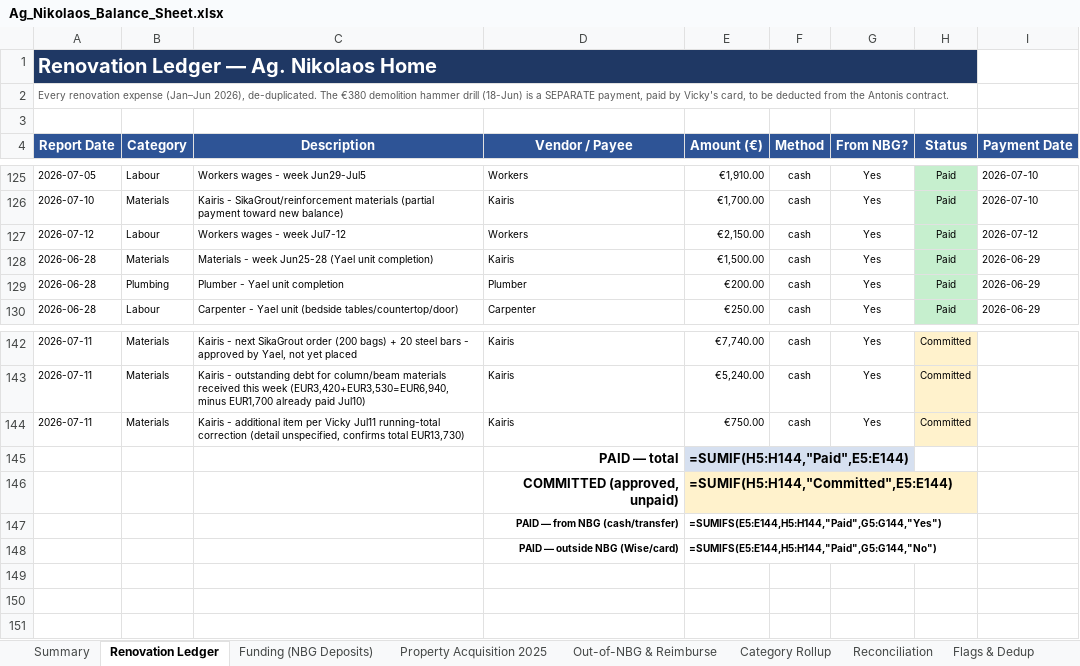
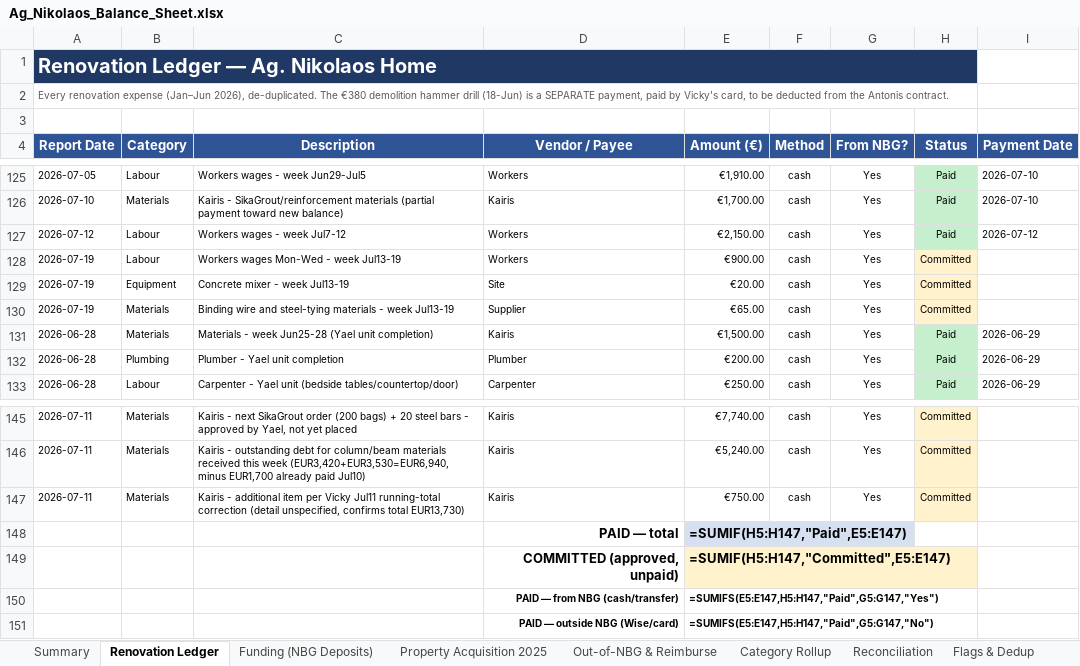
Before and after one commit to kobiba-git/Ag-Nikolaos-Project, an Excel workbook: Budget/Ag_Nikolaos_Balance_Sheet.xlsx, sheet Renovation Ledger, drawn as a sheet; only a part is shown, gaps mark what is left out; values as stored, in another font and other column widths than the file's, no borders; formulas without a stored value are shown as written; addresses are those after the commit; the diff names each change by its address in the sheet, - before the commit and + after, or states it on an @@ line.

Commit message:
chore: project update 2026-07-20 -- Vicky's delayed week Jul13-19 report (€985 labor, insurance cleared to pay, heat delay on SikaGrout)

```diff
--- a/Budget/Ag_Nikolaos_Balance_Sheet.xlsx (sheet Renovation Ledger)
+++ b/Budget/Ag_Nikolaos_Balance_Sheet.xlsx (sheet Renovation Ledger)
+row 128: 2026-07-19 | Labour | Workers wages Mon-Wed - week Jul13-19 | Workers | €900.00 | cash | Yes | Committed
+row 129: 2026-07-19 | Equipment | Concrete mixer - week Jul13-19 | Site | €20.00 | cash | Yes | Committed
+row 130: 2026-07-19 | Materials | Binding wire and steel-tying materials - week Jul13-19 | Supplier | €65.00 | cash | Yes | Committed
-E148 (Amount (€)): =SUMIF(H5:H144,"Paid",E5:E144)
+E148 (Amount (€)): =SUMIF(H5:H147,"Paid",E5:E147)
-E149 (Amount (€)): =SUMIF(H5:H144,"Committed",E5:E144)
+E149 (Amount (€)): =SUMIF(H5:H147,"Committed",E5:E147)
-E150 (Amount (€)): =SUMIFS(E5:E144,H5:H144,"Paid",G5:G144,"Yes")
+E150 (Amount (€)): =SUMIFS(E5:E147,H5:H147,"Paid",G5:G147,"Yes")
-E151 (Amount (€)): =SUMIFS(E5:E144,H5:H144,"Paid",G5:G144,"No")
+E151 (Amount (€)): =SUMIFS(E5:E147,H5:H147,"Paid",G5:G147,"No")
```
Also changed, not shown: sheet Category Rollup, sheet Summary, sheet Reconciliation, 4 other files.
